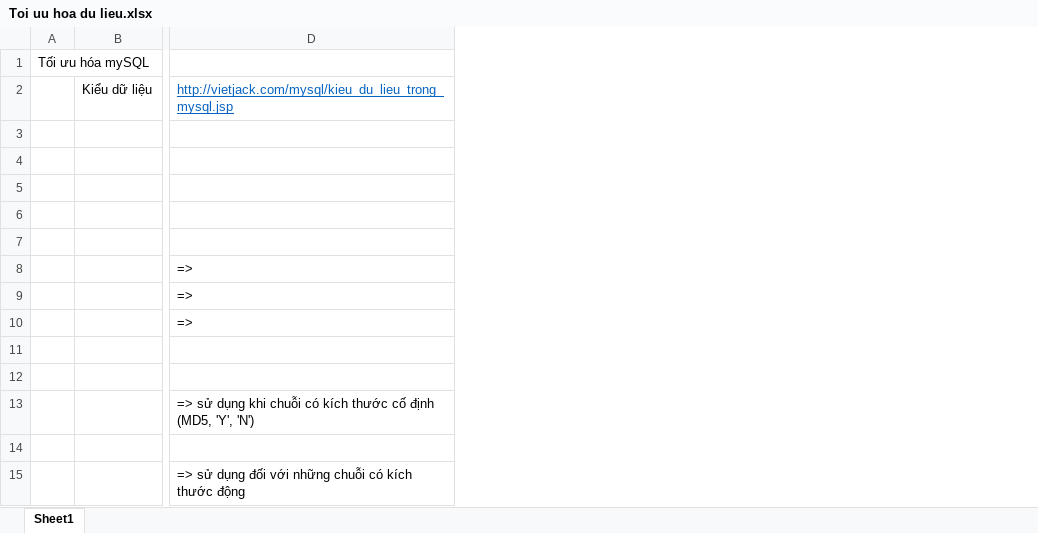
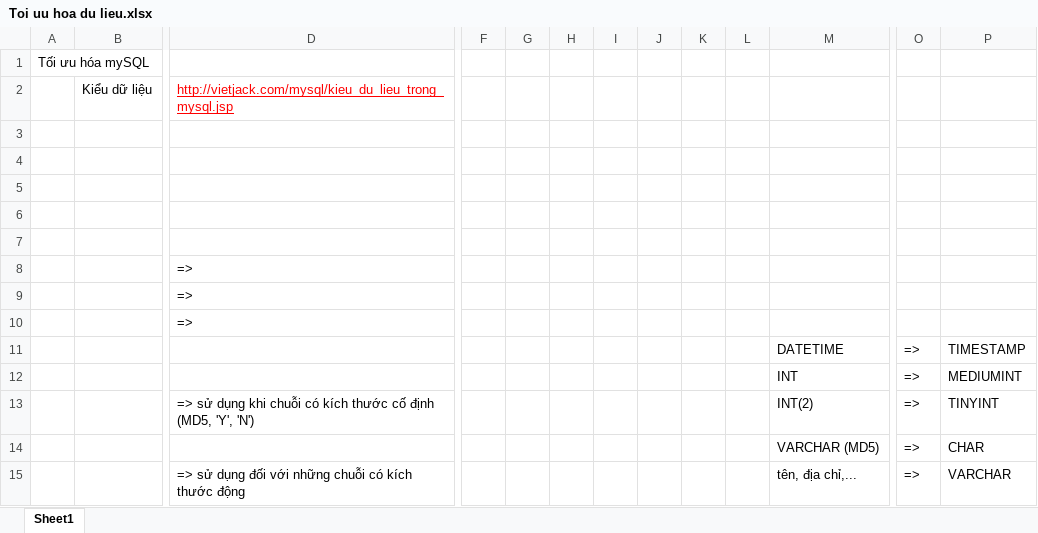
Before and after one commit to thanhthuy1309/thuebannhadat, an Excel workbook: Toi uu hoa du lieu.xlsx, sheet Sheet1, drawn as a sheet; only a part is shown, gaps mark what is left out; values as stored, in another font and other column widths than the file's, no borders; charts and pictures not drawn; removed rows and columns are numbered as before the commit, all else as after; rows hold the shown columns only; the diff covers the shown part only; the diff names each change by its address in the sheet, - before the commit and + after, or states it on an @@ line.

Commit message:
update file Toi uu hoa du lieu.xlsx

```diff
--- a/Toi uu hoa du lieu.xlsx (sheet Sheet1)
+++ b/Toi uu hoa du lieu.xlsx (sheet Sheet1)
-column B, row 2: Kiểu dữ liệu
+column B, row 2: Kiểu dữ liệu
+column F, empty
+column G, empty
+column H, empty
+column I, empty
+column J, empty
+column K, empty
+column L, empty
+column M, rows 11-15: DATETIME | INT | INT(2) | VARCHAR (MD5) | tên, địa chỉ,...
+column O, rows 11-15: all =>
+column P, rows 11-15: TIMESTAMP | MEDIUMINT | TINYINT | CHAR | VARCHAR
-D2 text colour: #0563C1
+D2 text colour: #FF0000
-row 11: (empty)
+row 11:  |  |  |  |  |  |  |  |  |  | DATETIME | => | TIMESTAMP
```
Also changed, not shown: 30 added rows and 1 added column elsewhere in this sheet, charts or pictures.
